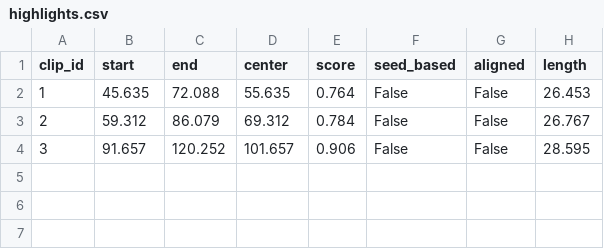
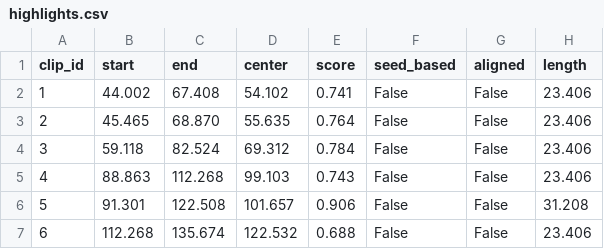
Before and after one commit to dj-shorts/analyzer, a CSV file: highlights.csv, drawn as a sheet.

Commit message:
feat: Epic B - Beat Quantization Implementation
- Add BeatTracker class for BPM and beat grid estimation using librosa
- Add BeatQuantizer class for clip start/duration alignment to beat boundaries
- Integrate beat tracking into main analysis pipeline
- Add beat_align_threshold configuration option
- Update audio extraction to use librosa instead of wave module
- Add comprehensive unit tests for beat tracking functionality
- Update dependencies: librosa>=0.10.0, soundfile>=0.12.0
- Fix Python version compatibility (3.11) for numba dependency

Epic B Complete:
✅ B1 - Local BPM and beat grid (librosa.beat.beat_track)
✅ B2 - Clip start and duration quantization (N*bar alignment)

All tests passing (21/21) including 9 new beat tracking tests.
Real video tested with successful quantization of all 6 clips.

```diff
--- a/highlights.csv
+++ b/highlights.csv
@@ -1,4 +1,7 @@
 clip_id,start,end,center,score,seed_based,aligned,length
-1,45.635,72.088,55.635,0.764,False,False,26.453
-2,59.312,86.079,69.312,0.784,False,False,26.767
-3,91.657,120.252,101.657,0.906,False,False,28.595
+1,44.002,67.408,54.102,0.741,False,False,23.406
+2,45.465,68.870,55.635,0.764,False,False,23.406
+3,59.118,82.524,69.312,0.784,False,False,23.406
+4,88.863,112.268,99.103,0.743,False,False,23.406
+5,91.301,122.508,101.657,0.906,False,False,31.208
+6,112.268,135.674,122.532,0.688,False,False,23.406
```
Also changed, not shown: 9 other files.
